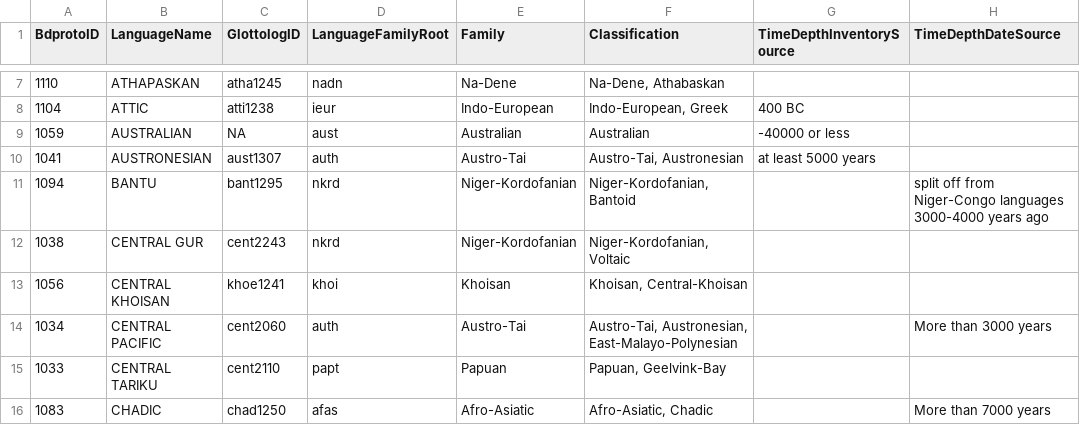
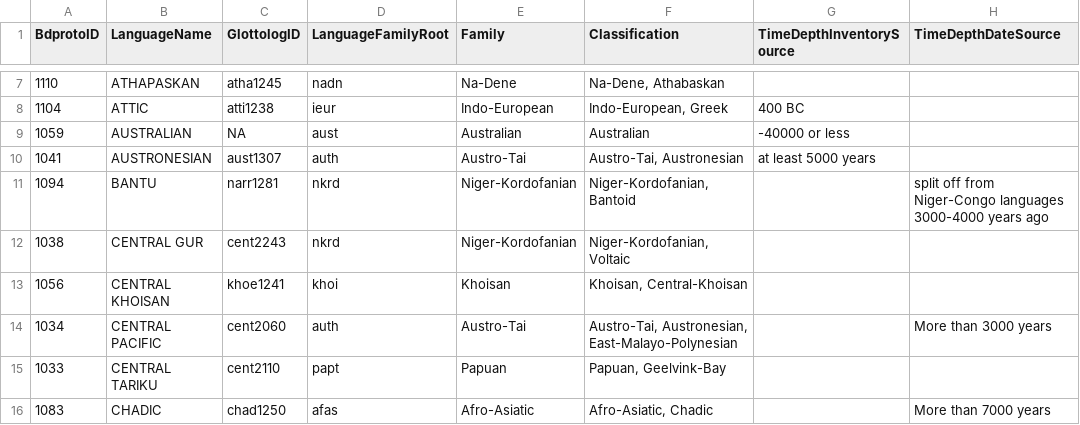
Before and after one commit to bdproto/bdproto, a TSV file: src/bdproto-original/bdproto-metadata.tsv, drawn as a sheet; only a part is shown, gaps mark what is left out; the diff names each change by its address in the sheet, - before the commit and + after, or states it on an @@ line.

```diff
--- a/src/bdproto-original/bdproto-metadata.tsv
+++ b/src/bdproto-original/bdproto-metadata.tsv
-C11 (GlottologID): bant1295
+C11 (GlottologID): narr1281
```
Also changed, not shown: src/uz/uz-metadata.tsv, 1 other file.
